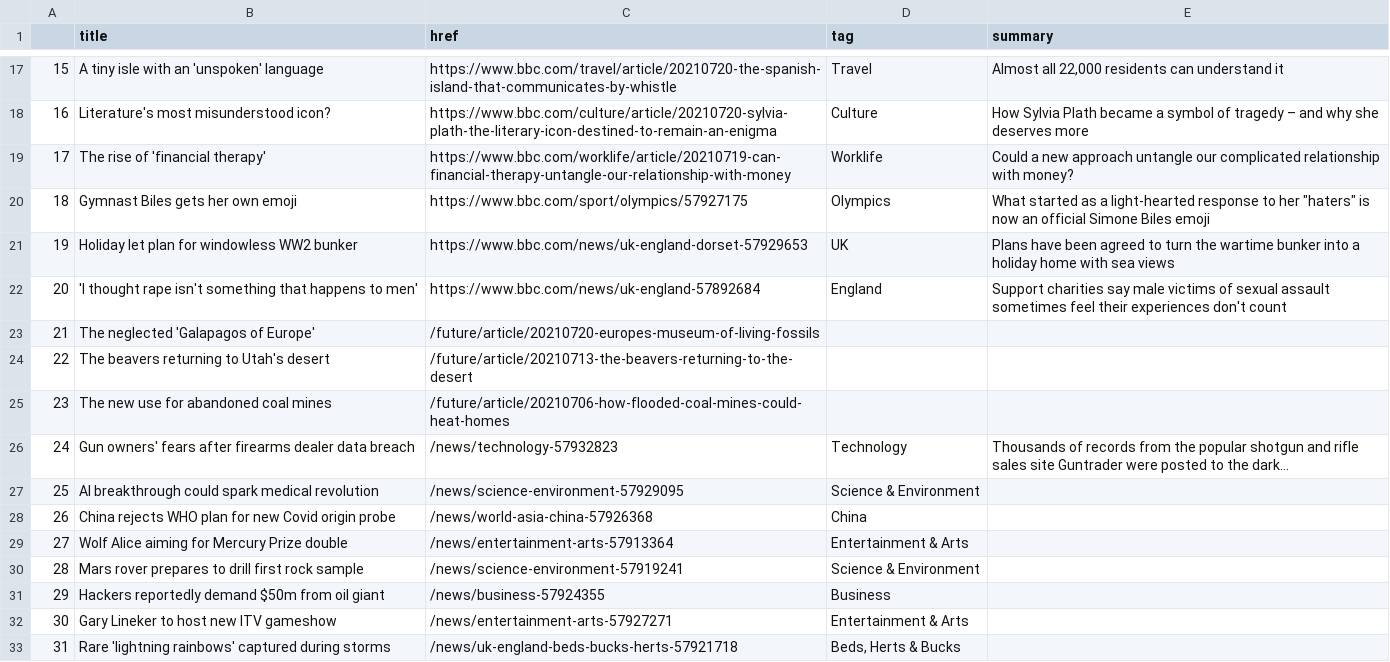
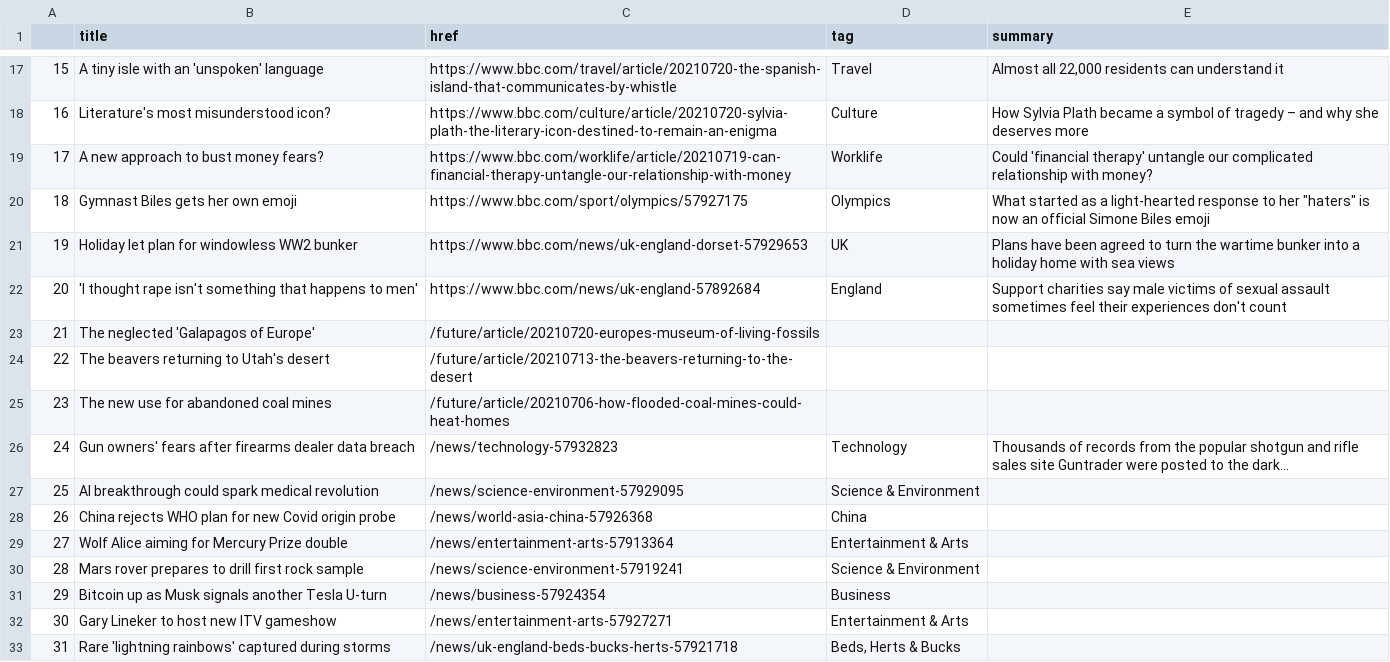
Before and after one commit to FraukeReyer/automatic-scraper, a CSV file: bbc-headlines.csv, drawn as a sheet; only a part is shown, gaps mark what is left out.

```diff
--- a/bbc-headlines.csv
+++ b/bbc-headlines.csv
@@ -18,3 +18,3 @@
 16,Literature's most misunderstood icon?,https://www.bbc.com/culture/article/20210720-sylvia-plath-the-literary-icon-destined-to-remain-an-enigma,Culture,How Sylvia Plath became a symbol of tragedy – and why she deserves more
-17,The rise of 'financial therapy',https://www.bbc.com/worklife/article/20210719-can-financial-therapy-untangle-our-relationship-with-money,Worklife,Could a new approach untangle our complicated relationship with money?
+17,A new approach to bust money fears?,https://www.bbc.com/worklife/article/20210719-can-financial-therapy-untangle-our-relationship-with-money,Worklife,Could 'financial therapy' untangle our complicated relationship with money?
 18,Gymnast Biles gets her own emoji,https://www.bbc.com/sport/olympics/57927175,Olympics,"What started as a light-hearted response to her ""haters"" is now an official Simone Biles emoji"
@@ -30,3 +30,3 @@
 28,Mars rover prepares to drill first rock sample,/news/science-environment-57919241,Science & Environment,
-29,Hackers reportedly demand $50m from oil giant,/news/business-57924355,Business,
+29,Bitcoin up as Musk signals another Tesla U-turn,/news/business-57924354,Business,
 30,Gary Lineker to host new ITV gameshow,/news/entertainment-arts-57927271,Entertainment & Arts,
```
